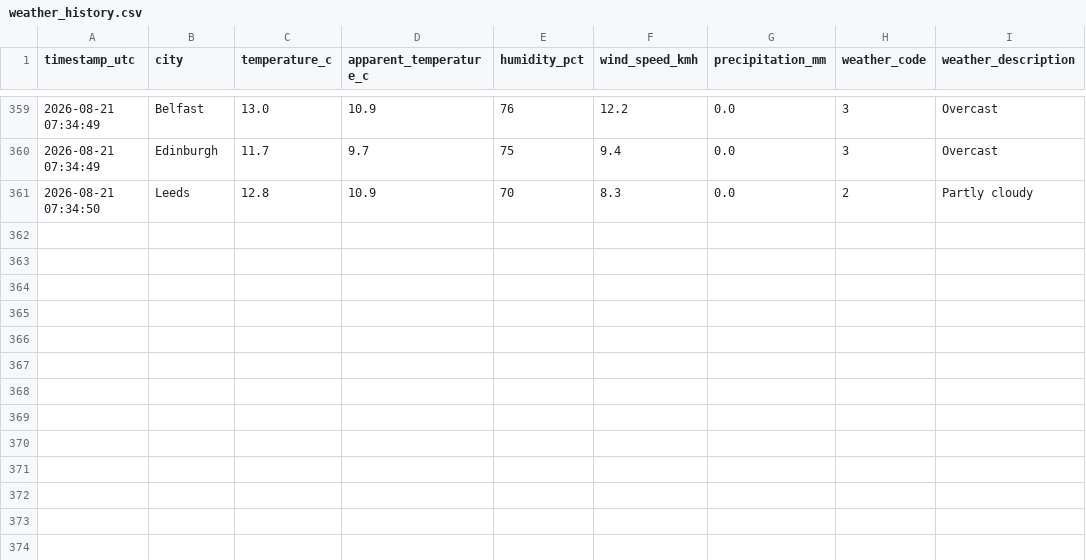
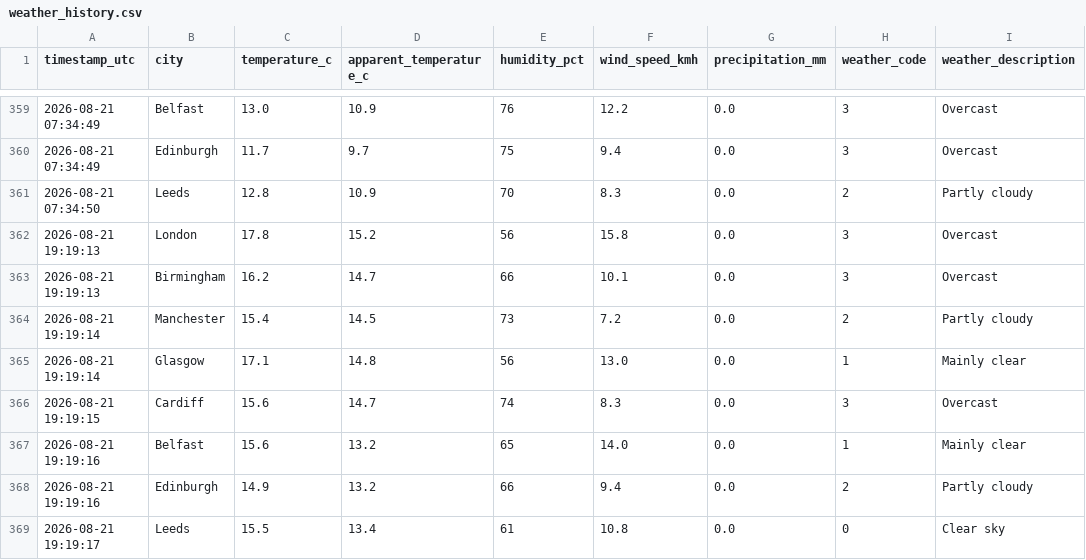
Before and after one commit to Patthur/UK-Weather-Pipeline, a CSV file: data/weather_history.csv, drawn as a sheet; only a part is shown, gaps mark what is left out.

```diff
--- a/data/weather_history.csv
+++ b/data/weather_history.csv
@@ -361 +361,9 @@ timestamp_utc,city,temperature_c,apparent_temperature_c,humidity_pct,wind_speed_
 2026-08-21 07:34:50,Leeds,12.8,10.9,70,8.3,0.0,2,Partly cloudy
+2026-08-21 19:19:13,London,17.8,15.2,56,15.8,0.0,3,Overcast
+2026-08-21 19:19:13,Birmingham,16.2,14.7,66,10.1,0.0,3,Overcast
+2026-08-21 19:19:14,Manchester,15.4,14.5,73,7.2,0.0,2,Partly cloudy
+2026-08-21 19:19:14,Glasgow,17.1,14.8,56,13.0,0.0,1,Mainly clear
+2026-08-21 19:19:15,Cardiff,15.6,14.7,74,8.3,0.0,3,Overcast
+2026-08-21 19:19:16,Belfast,15.6,13.2,65,14.0,0.0,1,Mainly clear
+2026-08-21 19:19:16,Edinburgh,14.9,13.2,66,9.4,0.0,2,Partly cloudy
+2026-08-21 19:19:17,Leeds,15.5,13.4,61,10.8,0.0,0,Clear sky
```
Also changed, not shown: data/city_averages.csv, data/latest_snapshot.csv, 1 other file.
